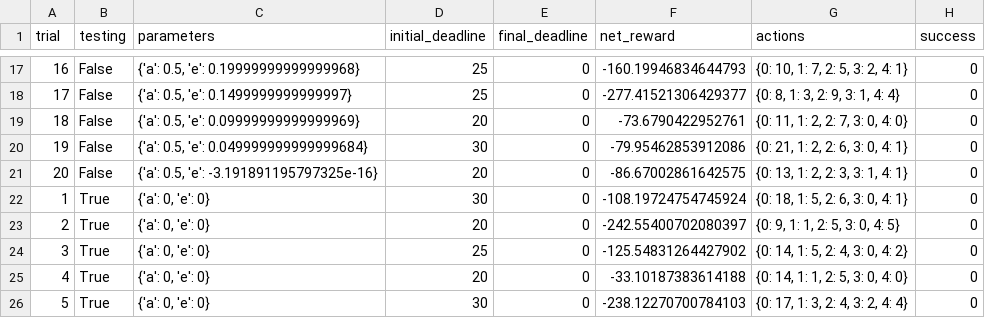
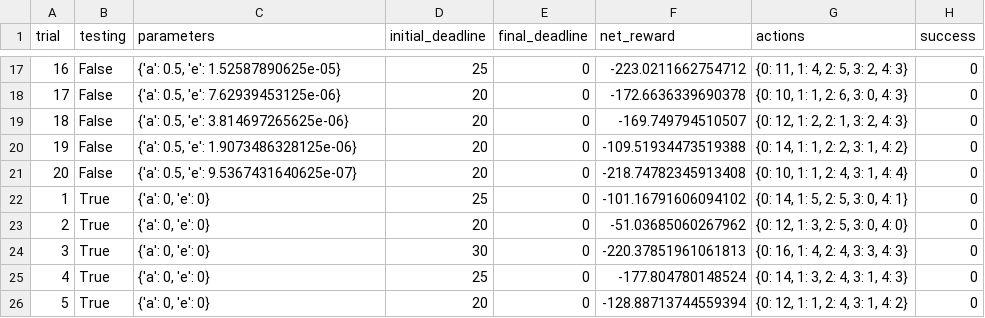
Before and after one commit to EliasPLM/machine-learning-master, a CSV file: smartcab/logs/sim_no-learning.csv, drawn as a sheet; only a part is shown, gaps mark what is left out; the diff covers the shown part only.

```diff
--- a/smartcab/logs/sim_no-learning.csv
+++ b/smartcab/logs/sim_no-learning.csv
@@ -17,10 +17,10 @@ trial,testing,parameters,initial_deadline,final_deadline,net_reward,actions,succ
-16,False,"{'a': 0.5, 'e': 0.19999999999999968}",25,0,-160.19946834644793,"{0: 10, 1: 7, 2: 5, 3: 2, 4: 1}",0
-17,False,"{'a': 0.5, 'e': 0.1499999999999997}",25,0,-277.41521306429377,"{0: 8, 1: 3, 2: 9, 3: 1, 4: 4}",0
-18,False,"{'a': 0.5, 'e': 0.09999999999999969}",20,0,-73.6790422952761,"{0: 11, 1: 2, 2: 7, 3: 0, 4: 0}",0
-19,False,"{'a': 0.5, 'e': 0.049999999999999684}",30,0,-79.95462853912086,"{0: 21, 1: 2, 2: 6, 3: 0, 4: 1}",0
-20,False,"{'a': 0.5, 'e': -3.191891195797325e-16}",20,0,-86.67002861642575,"{0: 13, 1: 2, 2: 3, 3: 1, 4: 1}",0
-1,True,"{'a': 0, 'e': 0}",30,0,-108.19724754745924,"{0: 18, 1: 5, 2: 6, 3: 0, 4: 1}",0
-2,True,"{'a': 0, 'e': 0}",20,0,-242.55400702080397,"{0: 9, 1: 1, 2: 5, 3: 0, 4: 5}",0
-3,True,"{'a': 0, 'e': 0}",25,0,-125.54831264427902,"{0: 14, 1: 5, 2: 4, 3: 0, 4: 2}",0
-4,True,"{'a': 0, 'e': 0}",20,0,-33.10187383614188,"{0: 14, 1: 1, 2: 5, 3: 0, 4: 0}",0
-5,True,"{'a': 0, 'e': 0}",30,0,-238.12270700784103,"{0: 17, 1: 3, 2: 4, 3: 2, 4: 4}",0
+16,False,"{'a': 0.5, 'e': 1.52587890625e-05}",25,0,-223.0211662754712,"{0: 11, 1: 4, 2: 5, 3: 2, 4: 3}",0
+17,False,"{'a': 0.5, 'e': 7.62939453125e-06}",20,0,-172.6636339690378,"{0: 10, 1: 1, 2: 6, 3: 0, 4: 3}",0
+18,False,"{'a': 0.5, 'e': 3.814697265625e-06}",20,0,-169.749794510507,"{0: 12, 1: 2, 2: 1, 3: 2, 4: 3}",0
+19,False,"{'a': 0.5, 'e': 1.9073486328125e-06}",20,0,-109.51934473519388,"{0: 14, 1: 1, 2: 2, 3: 1, 4: 2}",0
+20,False,"{'a': 0.5, 'e': 9.5367431640625e-07}",20,0,-218.74782345913408,"{0: 10, 1: 1, 2: 4, 3: 1, 4: 4}",0
+1,True,"{'a': 0, 'e': 0}",25,0,-101.16791606094102,"{0: 14, 1: 5, 2: 5, 3: 0, 4: 1}",0
+2,True,"{'a': 0, 'e': 0}",20,0,-51.03685060267962,"{0: 12, 1: 3, 2: 5, 3: 0, 4: 0}",0
+3,True,"{'a': 0, 'e': 0}",30,0,-220.37851961061813,"{0: 16, 1: 4, 2: 4, 3: 3, 4: 3}",0
+4,True,"{'a': 0, 'e': 0}",25,0,-177.804780148524,"{0: 14, 1: 3, 2: 4, 3: 1, 4: 3}",0
+5,True,"{'a': 0, 'e': 0}",20,0,-128.88713744559394,"{0: 12, 1: 1, 2: 4, 3: 1, 4: 2}",0
```
Also changed, not shown: 76 edited cells elsewhere in this file, smartcab/logs/sim_default-learning.csv, smartcab/logs/sim_improved-learning.csv, 7 other files.
